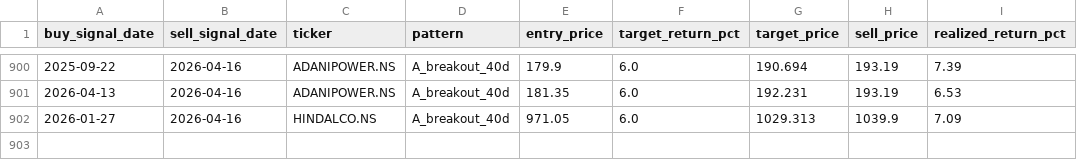
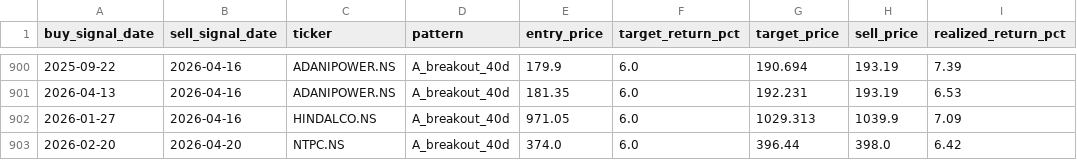
Before and after one commit to SarbariRoy/stock-operator, a CSV file: stock_triggers/data/sell_signals_pattern_a.csv, drawn as a sheet; only a part is shown, gaps mark what is left out; the diff names each change by its address in the sheet, - before the commit and + after, or states it on an @@ line.

```diff
--- a/stock_triggers/data/sell_signals_pattern_a.csv
+++ b/stock_triggers/data/sell_signals_pattern_a.csv
+row 903: 2026-02-20 | 2026-04-20 | NTPC.NS | A_breakout_40d | 374.0 | 6.0 | 396.44 | 398.0 | 6.42
```
Also changed, not shown: stock_triggers/data/signals_pattern_a.csv, stock_triggers/data/stock_scores.csv, 6 other files.
